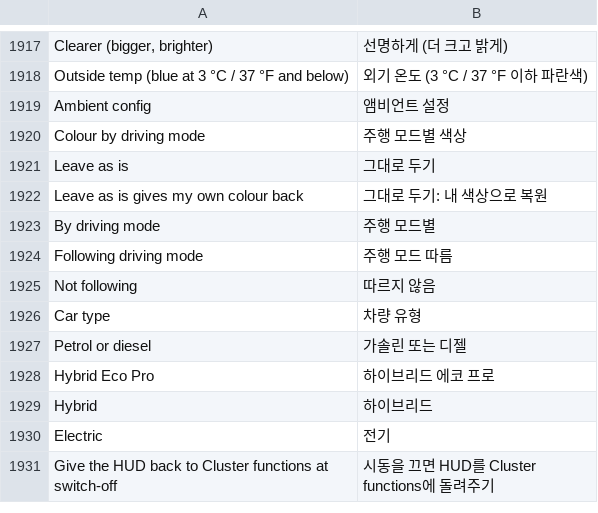
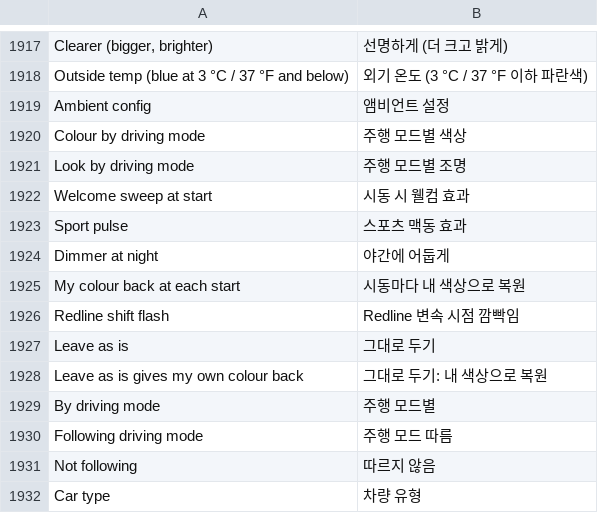
Before and after one commit to cauliflowermossgrape/idrive7-apps, a TSV file: kit/runtime/locales/ko.tsv, drawn as a sheet; only a part is shown, gaps mark what is left out; the shorter side is filled out with more unchanged rows; the diff names each change by its address in the sheet, - before the commit and + after, or states it on an @@ line.

```diff
--- a/kit/runtime/locales/ko.tsv
+++ b/kit/runtime/locales/ko.tsv
+row 1921: Look by driving mode | 주행 모드별 조명
+row 1922: Welcome sweep at start | 시동 시 웰컴 효과
+row 1923: Sport pulse | 스포츠 맥동 효과
+row 1924: Dimmer at night | 야간에 어둡게
+row 1925: My colour back at each start | 시동마다 내 색상으로 복원
+row 1926: Redline shift flash | Redline 변속 시점 깜빡임
```
Also changed, not shown: 1 other file.
